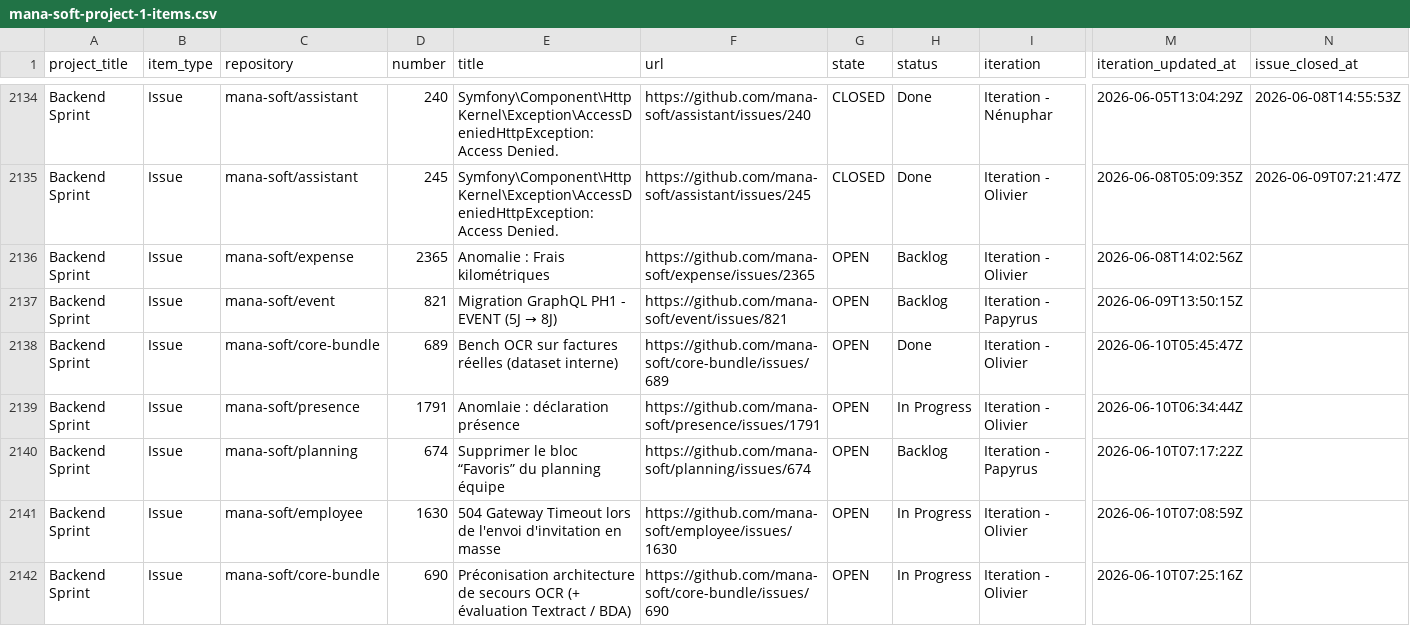
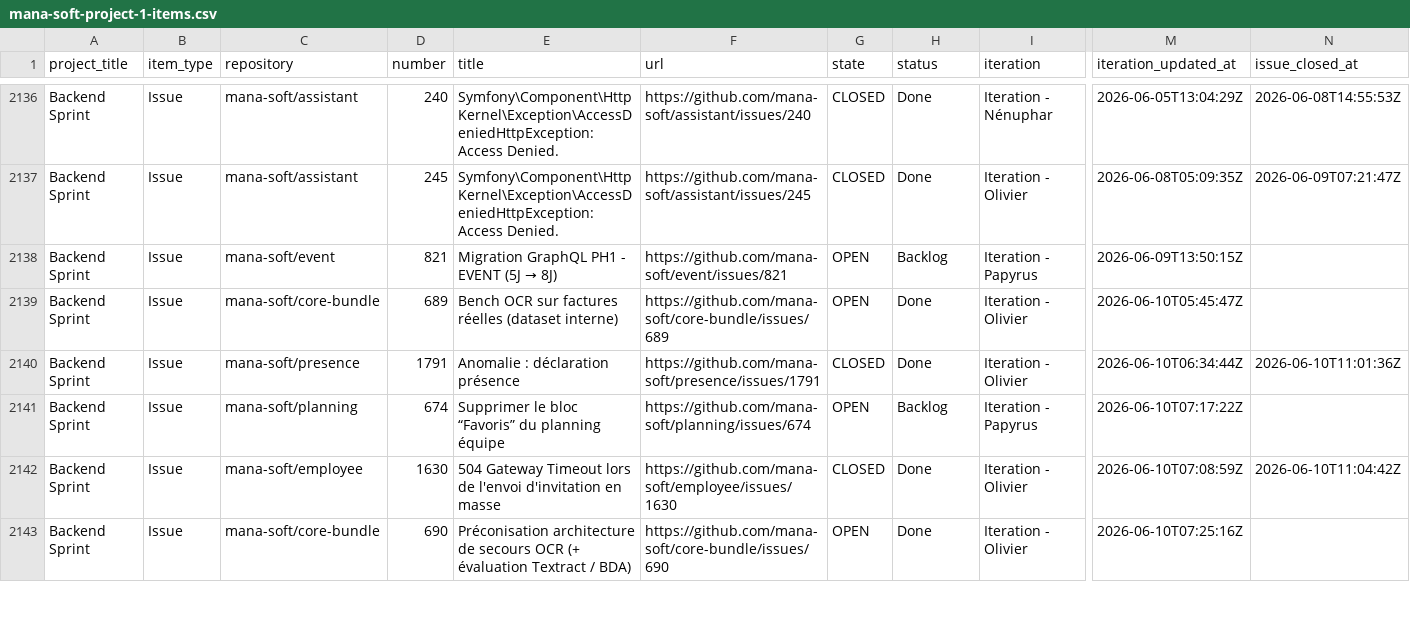
Before and after one commit to siven76/dev-dashboard, a CSV file: docs/briefs/mana-soft-project-1-items.csv, drawn as a sheet; only a part is shown, gaps mark what is left out; removed rows and columns are numbered as before the commit, all else as after; rows hold the shown columns only; the diff covers the shown part only; the diff names each change by its address in the sheet, - before the commit and + after, or states it on an @@ line.

```diff
--- a/docs/briefs/mana-soft-project-1-items.csv
+++ b/docs/briefs/mana-soft-project-1-items.csv
-row 2136: Backend Sprint | Issue | mana-soft/expense | 2365 | Anomalie : Frais kilométriques | https://github.com/mana-soft/expense/issues/2365 | OPEN | Backlog | Iteration - Olivier | 2026-06-08T14:02:56Z
-E2140 (title): Anomlaie : déclaration présence
+E2140 (title): Anomalie : déclaration présence
-G2140 (state): OPEN
+G2140 (state): CLOSED
-H2140 (status): In Progress
+H2140 (status): Done
-N2140 (issue_closed_at): (empty)
+N2140 (issue_closed_at): 2026-06-10T11:01:36Z
-G2142 (state): OPEN
+G2142 (state): CLOSED
-H2142:H2143 (status): In Progress
+H2142:H2143 (status): Done
-N2142 (issue_closed_at): (empty)
+N2142 (issue_closed_at): 2026-06-10T11:04:42Z
```
Also changed, not shown: 9 added rows and 2 edited cells elsewhere in this file, 2 other files.
